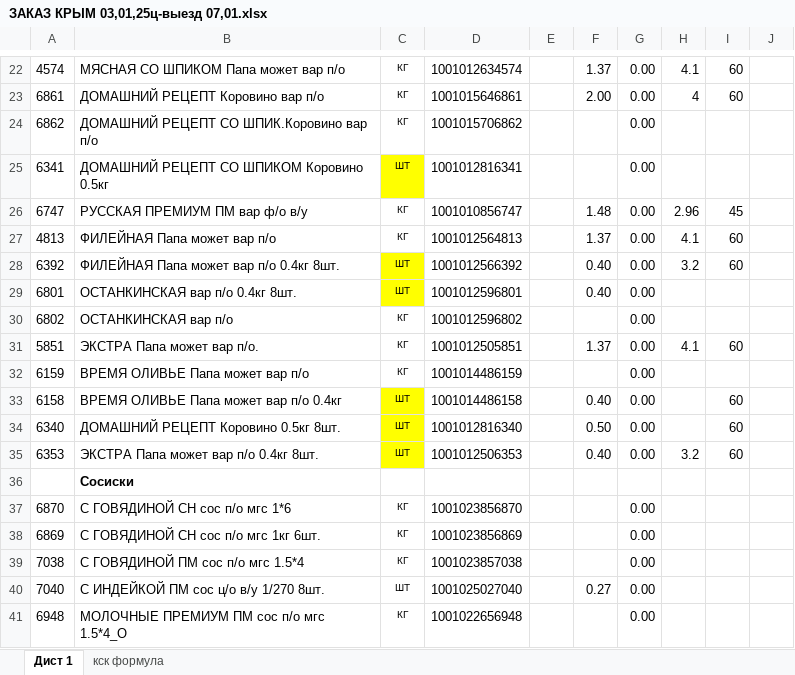
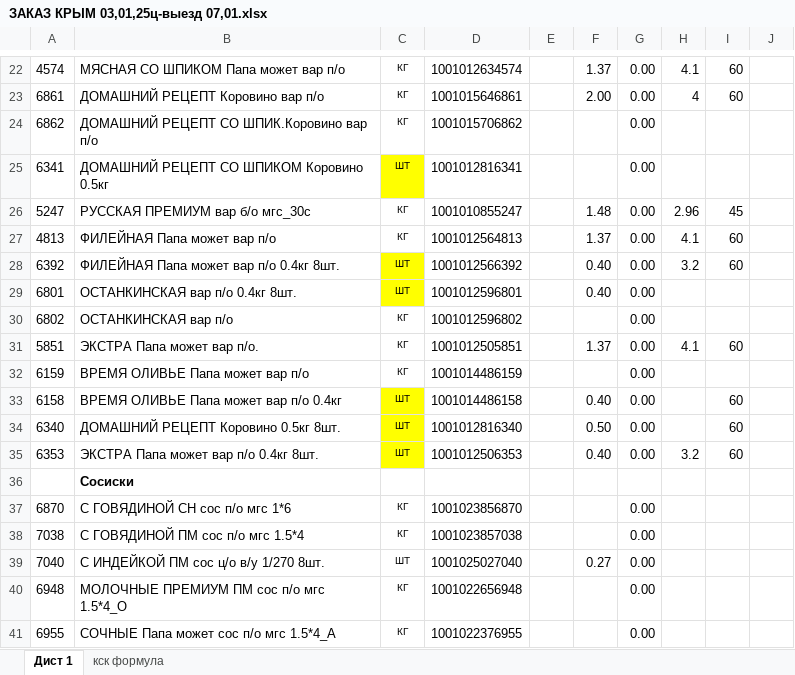
Before and after one commit to Fejanin/ostankino_ki, an Excel workbook: чистый бланк/ЗАКАЗ КРЫМ 03,01,25ц-выезд 07,01.xlsx, sheet Дист 1, drawn as a sheet; only a part is shown, gaps mark what is left out; the shorter side is filled out with more unchanged rows; values as stored, in another font and other column widths than the file's, no borders; charts and pictures not drawn; the diff names each change by its address in the sheet, - before the commit and + after, or states it on an @@ line.

```diff
--- a/чистый бланк/ЗАКАЗ КРЫМ 03,01,25ц-выезд 07,01.xlsx (sheet Дист 1)
+++ b/чистый бланк/ЗАКАЗ КРЫМ 03,01,25ц-выезд 07,01.xlsx (sheet Дист 1)
-A26: 6747
+A26: 5247
-B26: РУССКАЯ ПРЕМИУМ ПМ вар ф/о в/у
+B26: РУССКАЯ ПРЕМИУМ вар б/о мгс_30с
-D26: 1001010856747
+D26: 1001010855247
-row 38: 6869 | С ГОВЯДИНОЙ СН сос п/о мгс 1кг 6шт. | КГ | 1001023856869 |  |  | 0.00
```
Also changed, not shown: formulas that keep their value, moduls/1С.xlsx, 2 other files.
